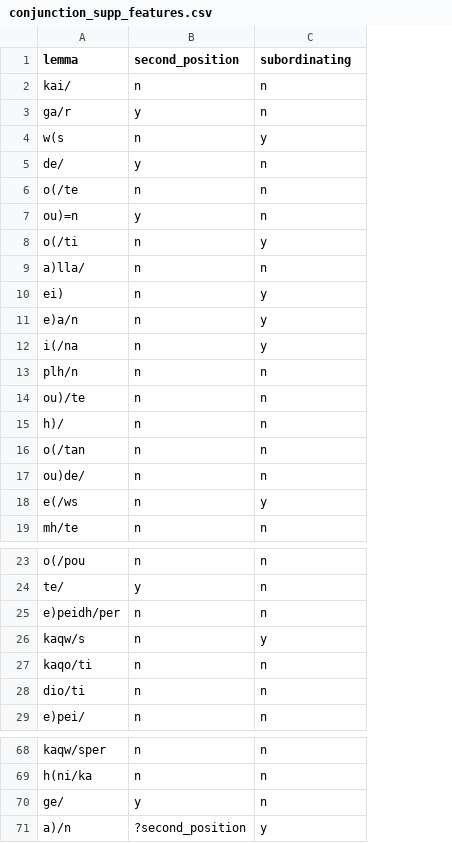
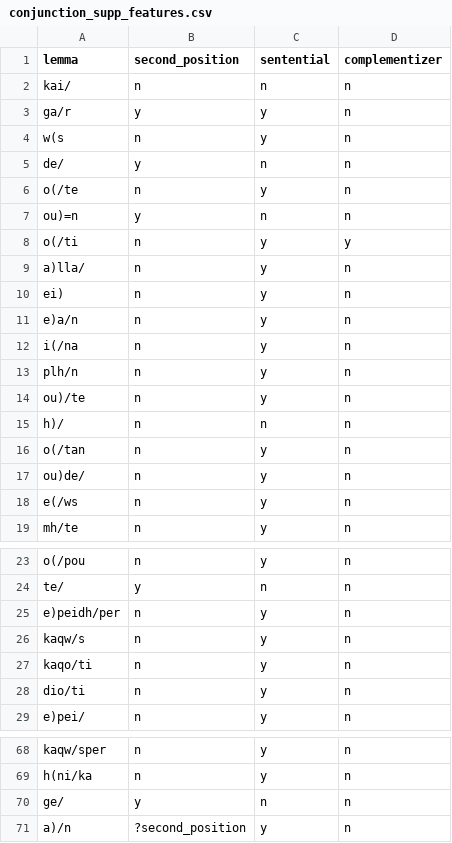
Before and after one commit to kaplanas/greek-new-testament, a CSV file: text_data/hand_coded_data/conjunction_supp_features.csv, drawn as a sheet; only a part is shown, gaps mark what is left out; addresses are those after the commit; the diff names each change by its address in the sheet, - before the commit and + after, or states it on an @@ line.

```diff
--- a/text_data/hand_coded_data/conjunction_supp_features.csv
+++ b/text_data/hand_coded_data/conjunction_supp_features.csv
+column C (sentential), rows 2-19: n | y | y | n | y | n | y | y | y | y | y | y | y | n | y | y | y | y; rows 23-29: y | n | y | y | y | y | y; rows 68-71: y | y | n | y
-D1: subordinating
+D1: complementizer
-D4 (complementizer): y
+D4 (complementizer): n
-D10:D12 (complementizer): y
+D10:D12 (complementizer): n
-D18 (complementizer): y
+D18 (complementizer): n
-D26 (complementizer): y
+D26 (complementizer): n
-D71 (complementizer): y
+D71 (complementizer): n
```
Also changed, not shown: text_data/hand_coded_data/adverb_supp_features.csv, text_data/hand_coded_data/particle_supp_features.csv, 33 other files.
